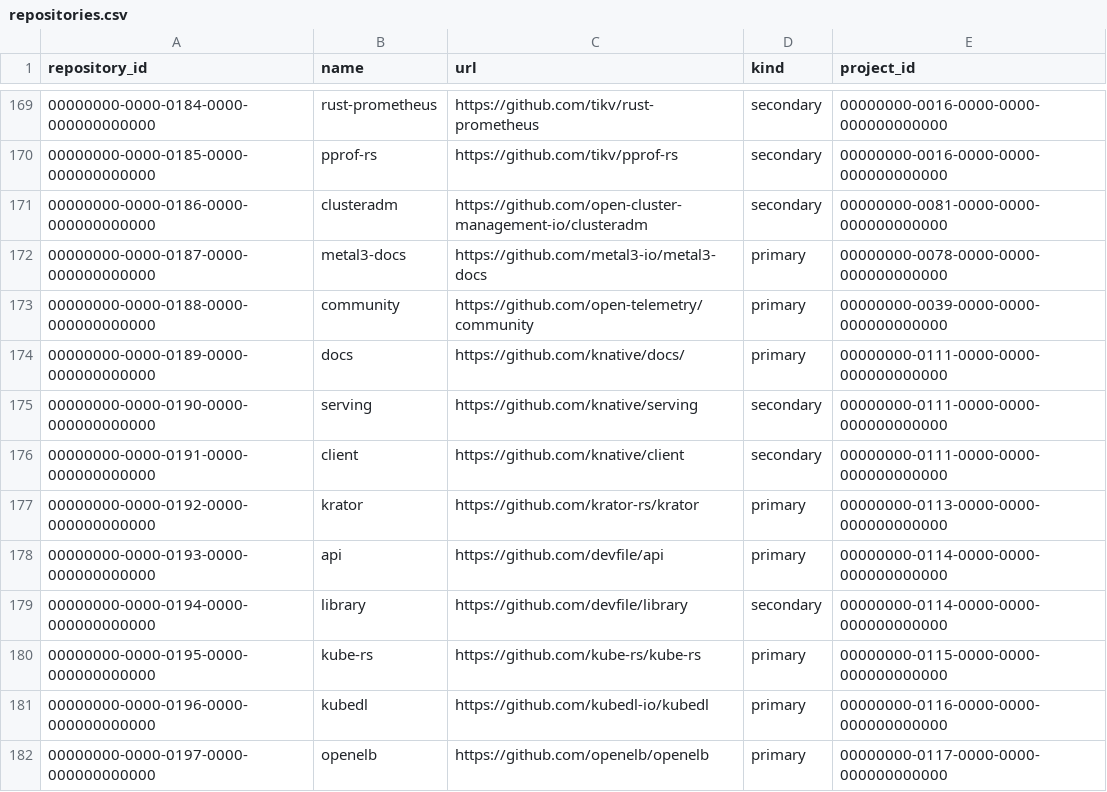
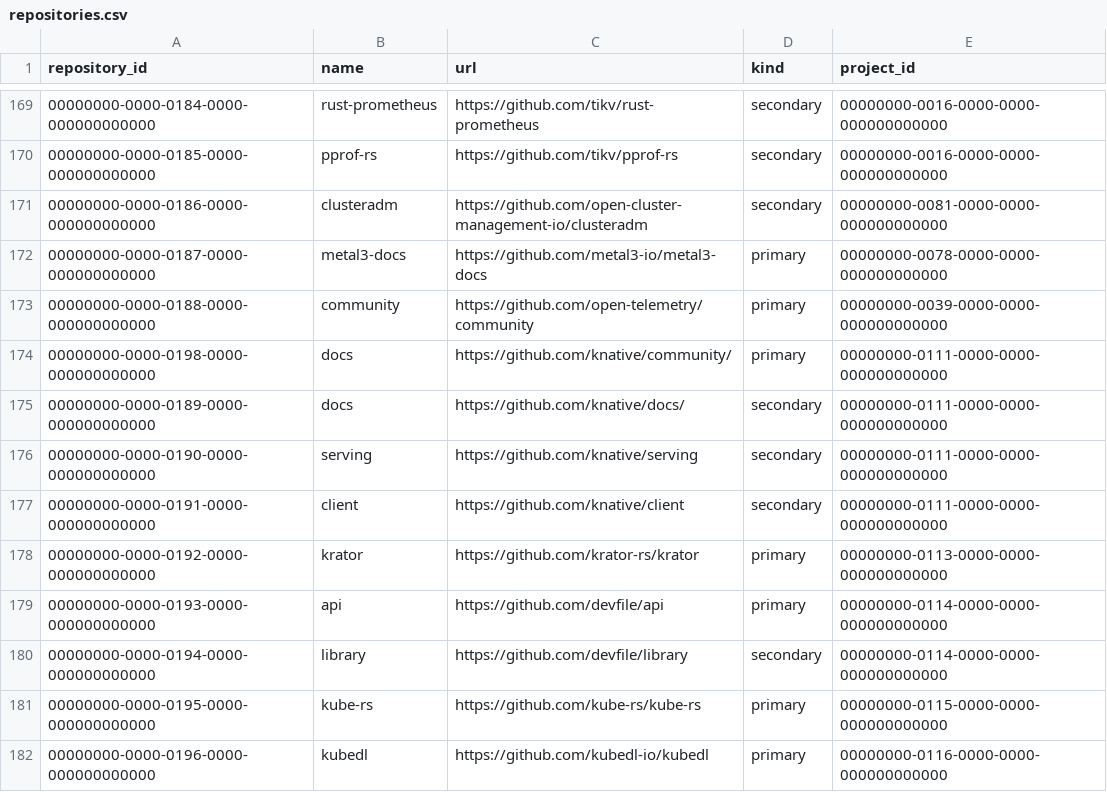
Before and after one commit to cncf/clomonitor, a CSV file: database/data/repositories.csv, drawn as a sheet; only a part is shown, gaps mark what is left out; the shorter side is filled out with more unchanged rows.

Commit message:
change primary repo to knative/community

```diff
--- a/database/data/repositories.csv
+++ b/database/data/repositories.csv
@@ -173,3 +173,4 @@ repository_id;name;url;kind;project_id
 00000000-0000-0188-0000-000000000000;community;https://github.com/open-telemetry/community;primary;00000000-0039-0000-0000-000000000000
-00000000-0000-0189-0000-000000000000;docs;https://github.com/knative/docs/;primary;00000000-0111-0000-0000-000000000000
+00000000-0000-0198-0000-000000000000;docs;https://github.com/knative/community/;primary;00000000-0111-0000-0000-000000000000
+00000000-0000-0189-0000-000000000000;docs;https://github.com/knative/docs/;secondary;00000000-0111-0000-0000-000000000000
 00000000-0000-0190-0000-000000000000;serving;https://github.com/knative/serving;secondary;00000000-0111-0000-0000-000000000000
```
